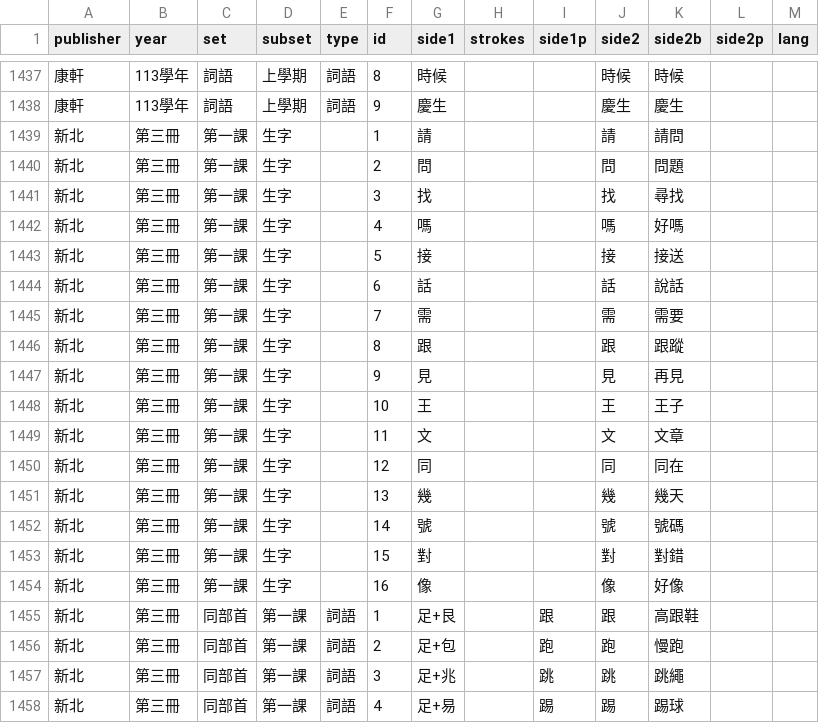
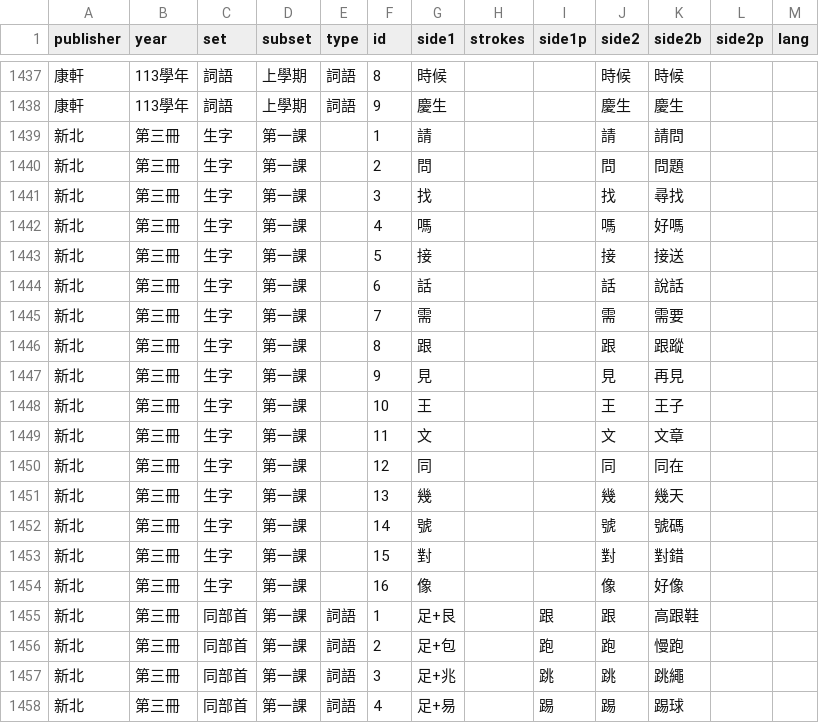
Before and after one commit to ntpcai/data, a CSV file: dbn/data.csv, drawn as a sheet; only a part is shown, gaps mark what is left out.

Commit message:
fixed data

```diff
--- a/dbn/data.csv
+++ b/dbn/data.csv
@@ -1438,18 +1438,18 @@ publisher,year,set,subset,type,id,side1,strokes,side1p,side2,side2b,side2p,lang
 康軒,113學年,詞語,上學期,詞語,9,慶生,,,慶生,慶生,,
-新北,第三冊,第一課,生字,,1,請,,,請,請問,,
-新北,第三冊,第一課,生字,,2,問,,,問,問題,,
-新北,第三冊,第一課,生字,,3,找,,,找,尋找,,
-新北,第三冊,第一課,生字,,4,嗎,,,嗎,好嗎,,
-新北,第三冊,第一課,生字,,5,接,,,接,接送,,
-新北,第三冊,第一課,生字,,6,話,,,話,說話,,
-新北,第三冊,第一課,生字,,7,需,,,需,需要,,
-新北,第三冊,第一課,生字,,8,跟,,,跟,跟蹤,,
-新北,第三冊,第一課,生字,,9,見,,,見,再見,,
-新北,第三冊,第一課,生字,,10,王,,,王,王子,,
-新北,第三冊,第一課,生字,,11,文,,,文,文章,,
-新北,第三冊,第一課,生字,,12,同,,,同,同在,,
-新北,第三冊,第一課,生字,,13,幾,,,幾,幾天,,
-新北,第三冊,第一課,生字,,14,號,,,號,號碼,,
-新北,第三冊,第一課,生字,,15,對,,,對,對錯,,
-新北,第三冊,第一課,生字,,16,像,,,像,好像,,
+新北,第三冊,生字,第一課,,1,請,,,請,請問,,
+新北,第三冊,生字,第一課,,2,問,,,問,問題,,
+新北,第三冊,生字,第一課,,3,找,,,找,尋找,,
+新北,第三冊,生字,第一課,,4,嗎,,,嗎,好嗎,,
+新北,第三冊,生字,第一課,,5,接,,,接,接送,,
+新北,第三冊,生字,第一課,,6,話,,,話,說話,,
+新北,第三冊,生字,第一課,,7,需,,,需,需要,,
+新北,第三冊,生字,第一課,,8,跟,,,跟,跟蹤,,
+新北,第三冊,生字,第一課,,9,見,,,見,再見,,
+新北,第三冊,生字,第一課,,10,王,,,王,王子,,
+新北,第三冊,生字,第一課,,11,文,,,文,文章,,
+新北,第三冊,生字,第一課,,12,同,,,同,同在,,
+新北,第三冊,生字,第一課,,13,幾,,,幾,幾天,,
+新北,第三冊,生字,第一課,,14,號,,,號,號碼,,
+新北,第三冊,生字,第一課,,15,對,,,對,對錯,,
+新北,第三冊,生字,第一課,,16,像,,,像,好像,,
 新北,第三冊,同部首,第一課,詞語,1,足+艮,,跟,跟,高跟鞋,,
```
Also changed, not shown: 2 other files.
